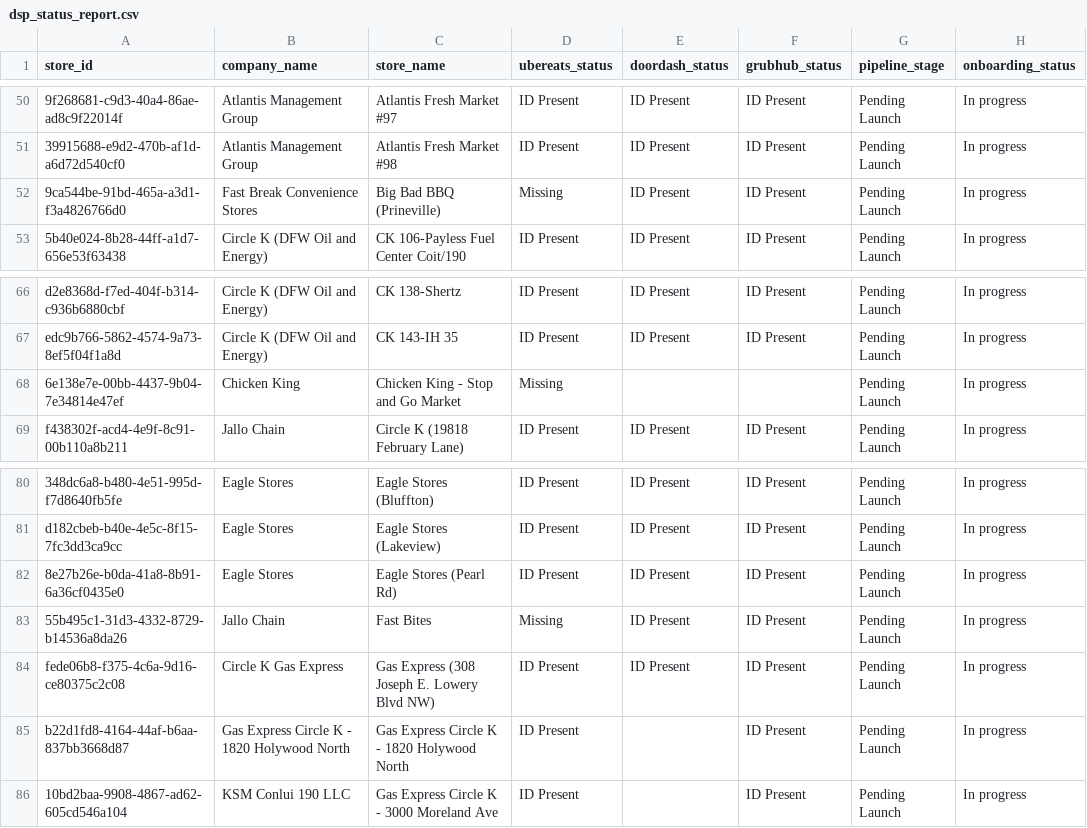
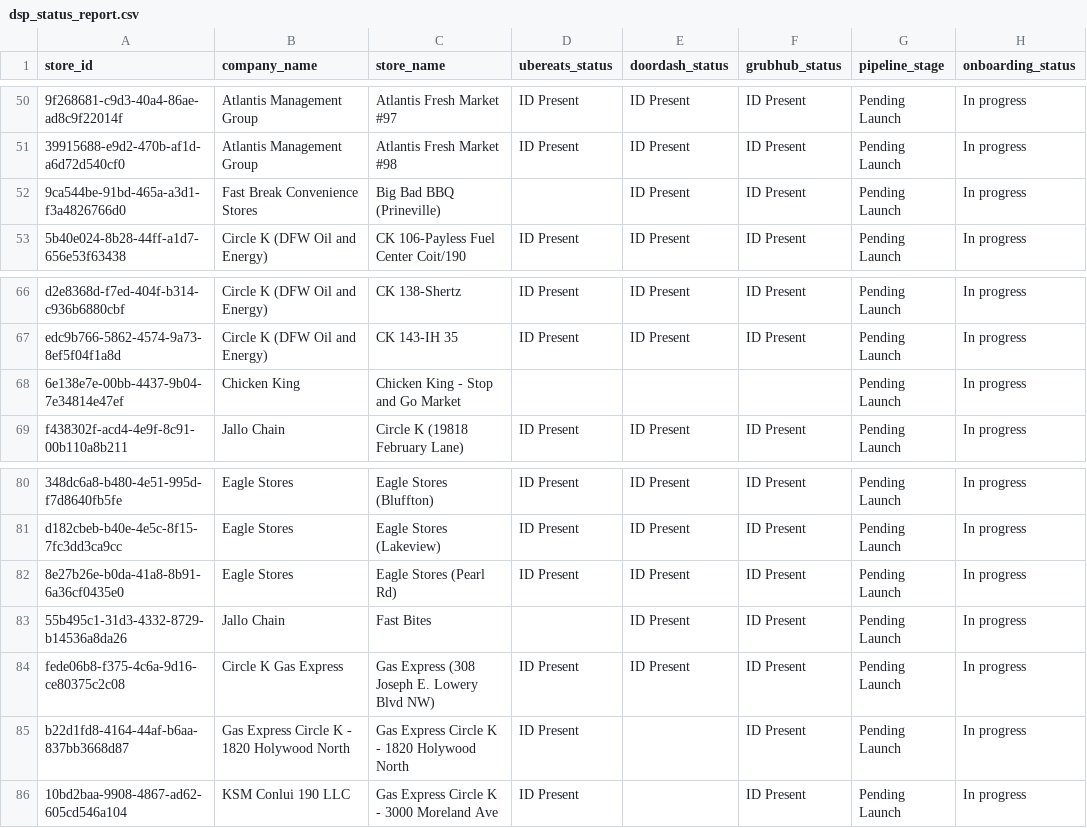
Before and after one commit to bradbishop1978/dsp-id-tracker, a CSV file: dsp_status_report.csv, drawn as a sheet; only a part is shown, gaps mark what is left out; the diff names each change by its address in the sheet, - before the commit and + after, or states it on an @@ line.

Commit message:
Update DSP ID report - 2025-06-04 00:01:06

```diff
--- a/dsp_status_report.csv
+++ b/dsp_status_report.csv
-D52 (ubereats_status): Missing
+D52 (ubereats_status): (empty)
-D68 (ubereats_status): Missing
+D68 (ubereats_status): (empty)
-D83 (ubereats_status): Missing
+D83 (ubereats_status): (empty)
```
